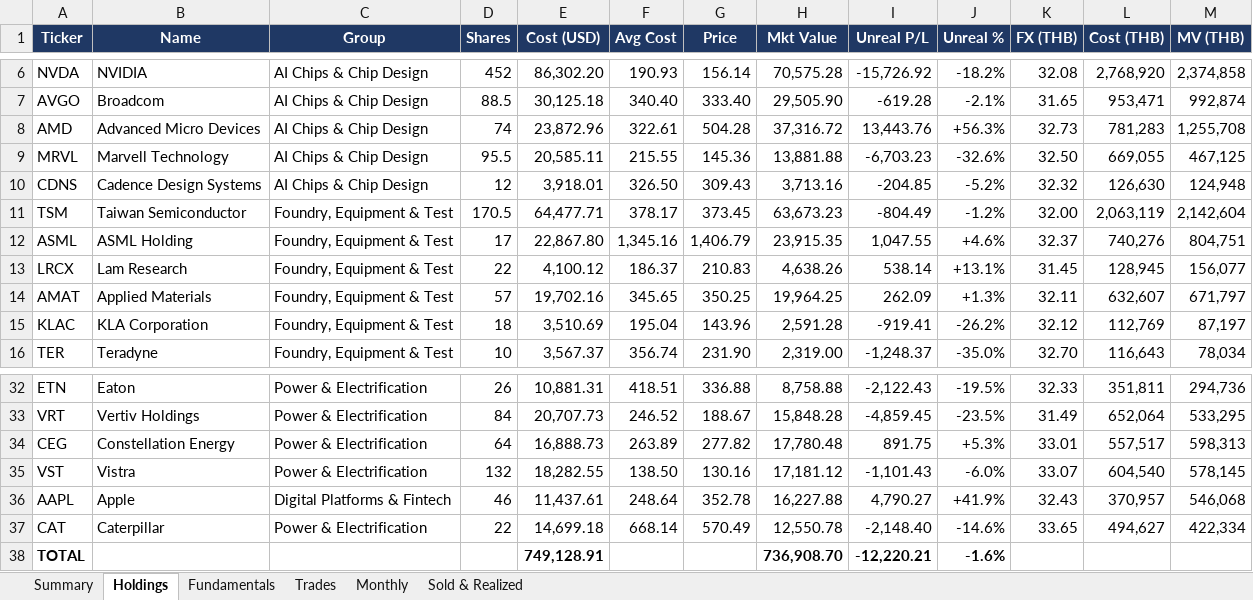
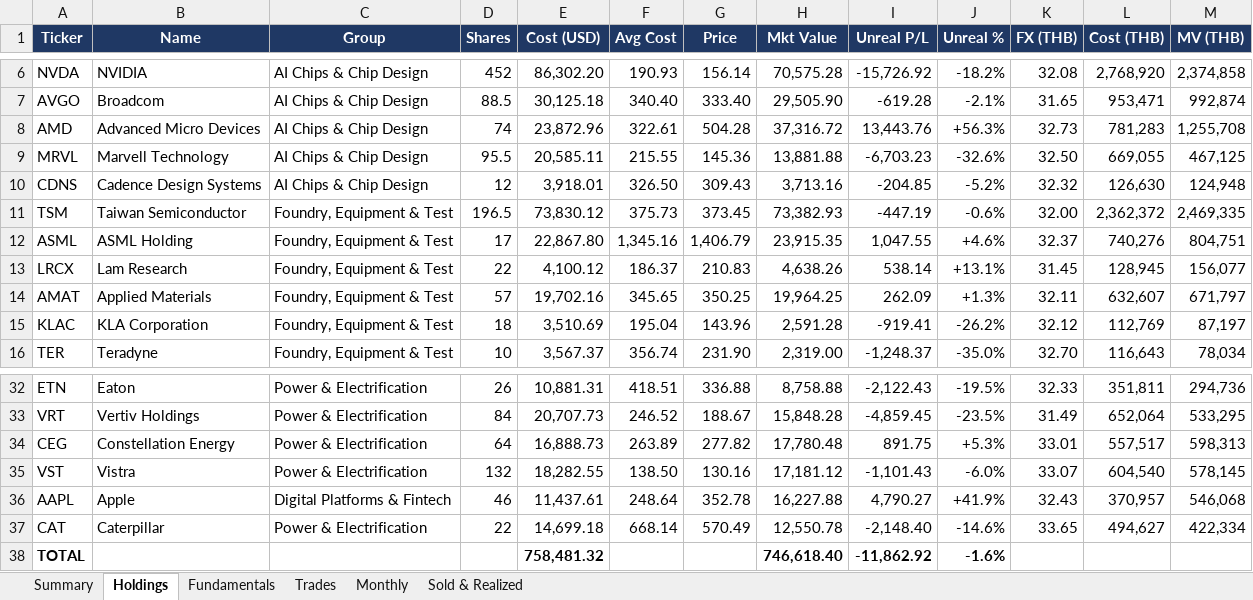
Before and after one commit to sakulratpradit/p4-trrsg5, an Excel workbook: src/Pillar4_US_Portfolio_Workbook.xlsx, sheet Holdings, drawn as a sheet; only a part is shown, gaps mark what is left out; values as stored, in another font and other column widths than the file's, no borders; the diff names each change by its address in the sheet, - before the commit and + after, or states it on an @@ line.

```diff
--- a/src/Pillar4_US_Portfolio_Workbook.xlsx (sheet Holdings)
+++ b/src/Pillar4_US_Portfolio_Workbook.xlsx (sheet Holdings)
-D11 (Shares): 170.5
+D11 (Shares): 196.5
-E11 (Cost (USD)): 64,477.71
+E11 (Cost (USD)): 73,830.12
-F11 (Avg Cost): 378.17
+F11 (Avg Cost): 375.73
-H11 (Mkt Value): 63,673.23
+H11 (Mkt Value): 73,382.93
-I11 (Unreal P/L): -804.49
+I11 (Unreal P/L): -447.19
-J11 (Unreal %): -1.2%
+J11 (Unreal %): -0.6%
-L11 (Cost (THB)): 2,063,119
+L11 (Cost (THB)): 2,362,372
-M11 (MV (THB)): 2,142,604
+M11 (MV (THB)): 2,469,335
-E38 (Cost (USD)): 749,128.91
+E38 (Cost (USD)): 758,481.32
-H38 (Mkt Value): 736,908.70
+H38 (Mkt Value): 746,618.40
-I38 (Unreal P/L): -12,220.21
+I38 (Unreal P/L): -11,862.92
```
Also changed, not shown: sheet Fundamentals, sheet Trades, sheet Summary, sheet Monthly, 3 other files.
